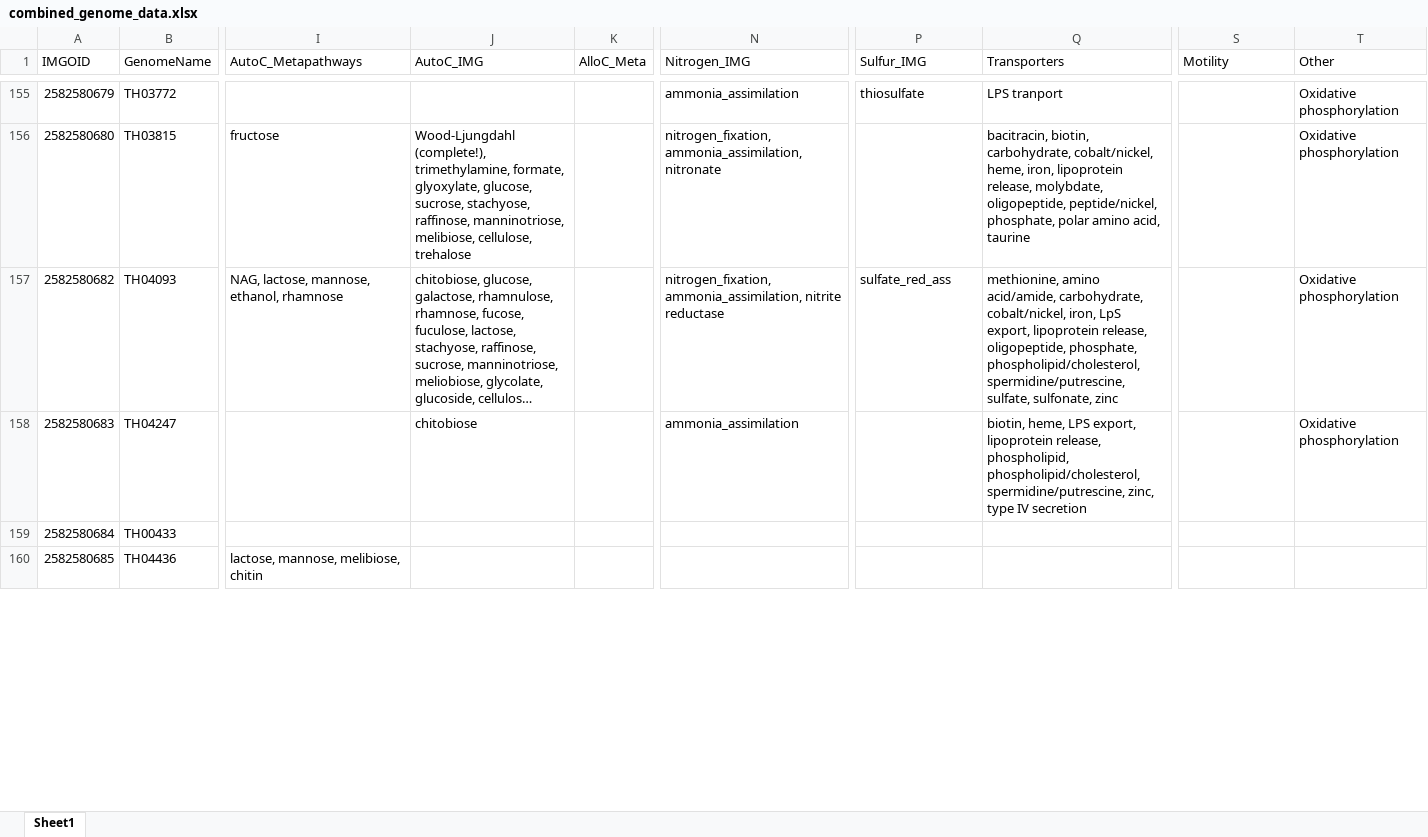
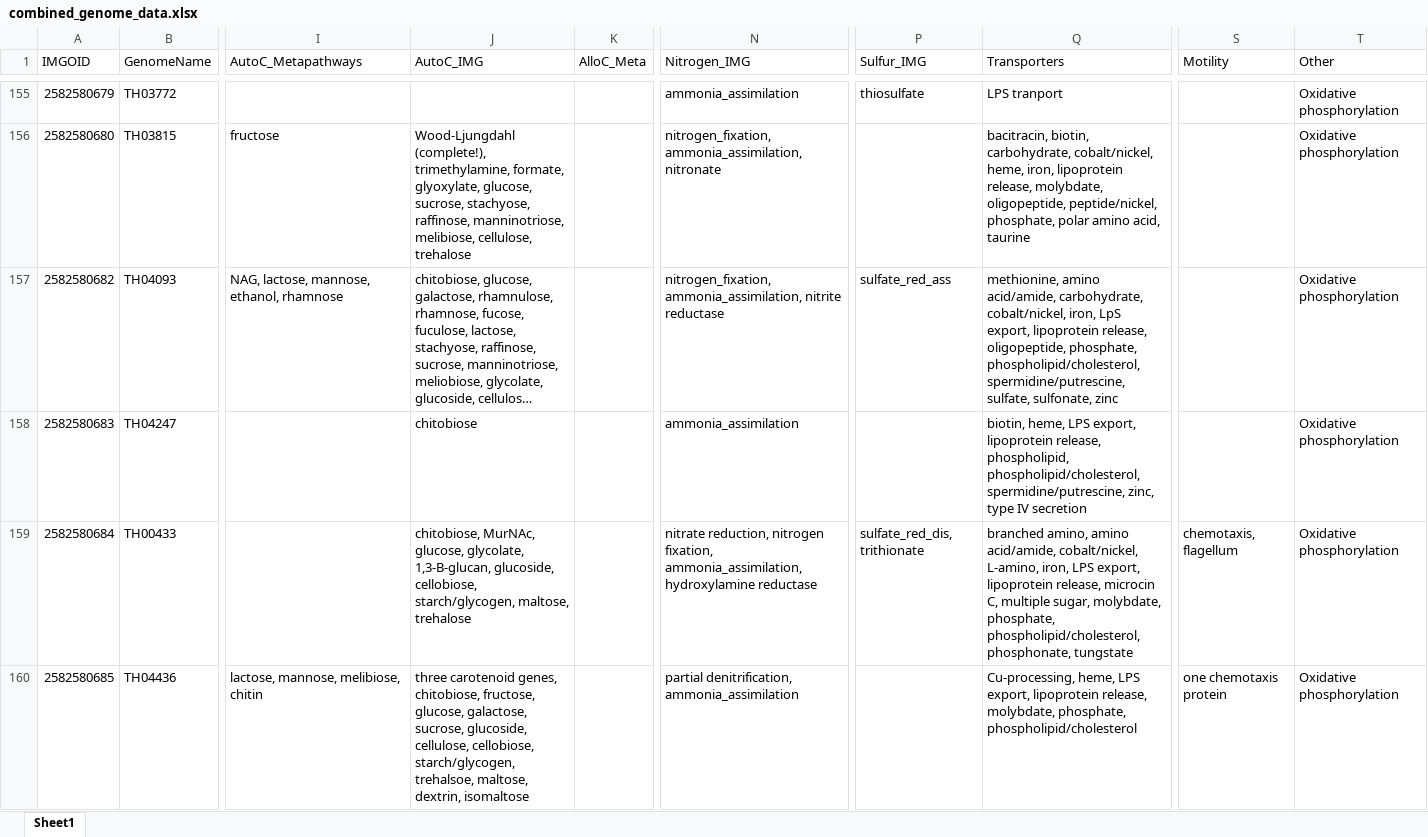
Before and after one commit to McMahonLab/MAGstravaganza, an Excel workbook: Data_files/combined_genome_data.xlsx, sheet Sheet1, drawn as a sheet; only a part is shown, gaps mark what is left out; long unchanged cells end in …; values as stored, in another font and other column widths than the file's, no borders; the diff covers the shown part only; the diff names each change by its address in the sheet, - before the commit and + after, or states it on an @@ line.

Commit message:
Only 14 genomes left!

```diff
--- a/Data_files/combined_genome_data.xlsx (sheet Sheet1)
+++ b/Data_files/combined_genome_data.xlsx (sheet Sheet1)
-J159 (AutoC_IMG): (empty)
+J159 (AutoC_IMG): chitobiose, MurNAc, glucose, glycolate, 1,3-B-glucan, glucoside, cellobiose, starch/glycogen, maltose, trehalose
-N159 (Nitrogen_IMG): (empty)
+N159 (Nitrogen_IMG): nitrate reduction, nitrogen fixation, ammonia_assimilation, hydroxylamine reductase
-P159 (Sulfur_IMG): (empty)
+P159 (Sulfur_IMG): sulfate_red_dis, trithionate
-Q159 (Transporters): (empty)
+Q159 (Transporters): branched amino, amino acid/amide, cobalt/nickel, L-amino, iron, LPS export, lipoprotein release, microcin C, multiple sugar, molybdate, phosphate, phospholipid/cholesterol, phosphonate, tungstate
-S159 (Motility): (empty)
+S159 (Motility): chemotaxis, flagellum
-T159:T160 (Other): (empty)
+T159:T160 (Other): Oxidative phosphorylation
-J160 (AutoC_IMG): (empty)
+J160 (AutoC_IMG): three carotenoid genes, chitobiose, fructose, glucose, galactose, sucrose, glucoside, cellulose, cellobiose, starch/glycogen, trehalsoe, maltose, dextrin, isomaltose
-N160 (Nitrogen_IMG): (empty)
+N160 (Nitrogen_IMG): partial denitrification, ammonia_assimilation
-Q160 (Transporters): (empty)
+Q160 (Transporters): Cu-processing, heme, LPS export, lipoprotein release, molybdate, phosphate, phospholipid/cholesterol
-S160 (Motility): (empty)
+S160 (Motility): one chemotaxis protein
```
Also changed, not shown: 90 edited cells elsewhere in this sheet.
